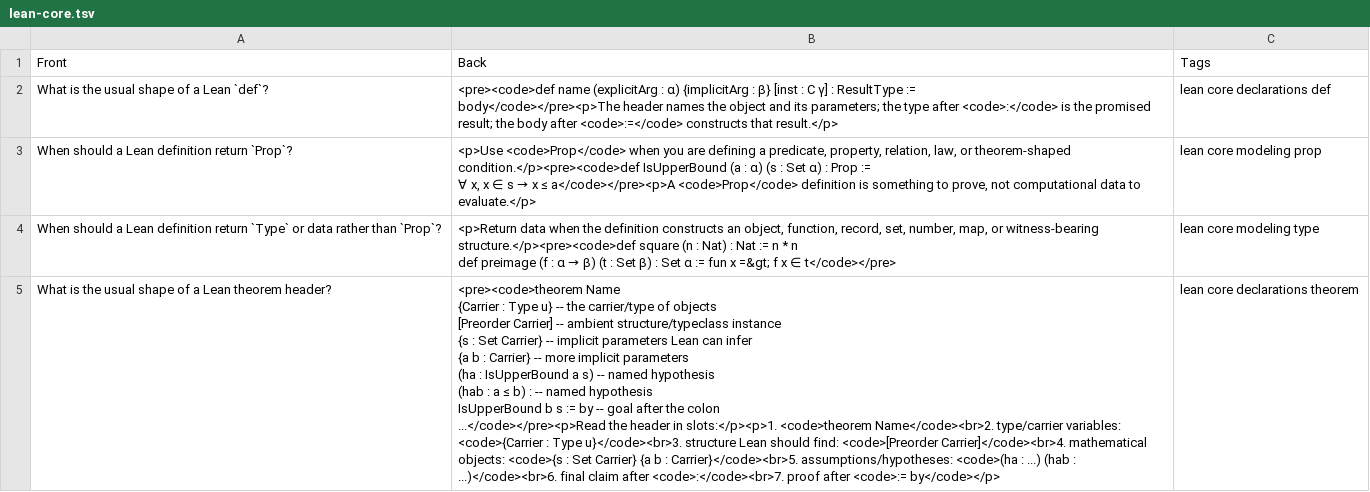
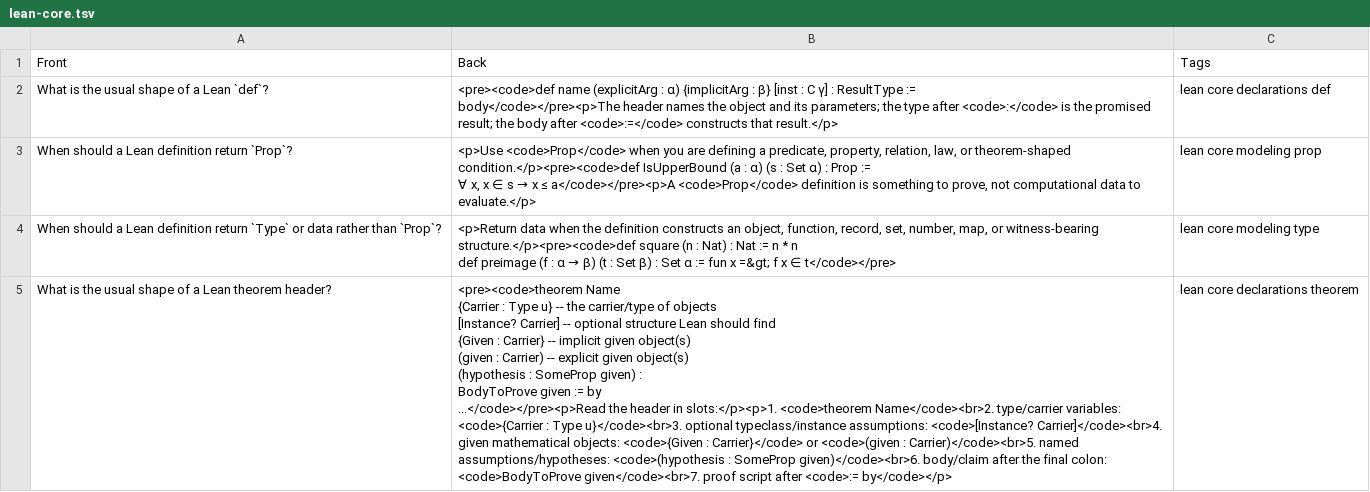
Before and after one commit to wsollers/lra-flashcards, a TSV file: dist/lean-core.tsv, drawn as a sheet; only a part is shown; the diff covers the shown part only.

Commit message:
Clarify Lean theorem header template

```diff
--- a/dist/lean-core.tsv
+++ b/dist/lean-core.tsv
@@ -7,10 +7,9 @@ When should a Lean definition return `Type` or data rather than `Prop`?	"<p>Retu
 def preimage (f : α → β) (t : Set β) : Set α := fun x =&gt; f x ∈ t</code></pre>"	lean core modeling type
-What is the usual shape of a Lean theorem header?	"<pre><code>theorem Name
-    {Carrier : Type u}          -- the carrier/type of objects
-    [Preorder Carrier]          -- ambient structure/typeclass instance
-    {s : Set Carrier}           -- implicit parameters Lean can infer
-    {a b : Carrier}             -- more implicit parameters
-    (ha : IsUpperBound a s)     -- named hypothesis
-    (hab : a ≤ b) :             -- named hypothesis
-    IsUpperBound b s := by      -- goal after the colon
-  ...</code></pre><p>Read the header in slots:</p><p>1. <code>theorem Name</code><br>2. type/carrier variables: <code>{Carrier : Type u}</code><br>3. structure Lean should find: <code>[Preorder Carrier]</code><br>4. mathematical objects: <code>{s : Set Carrier} {a b : Carrier}</code><br>5. assumptions/hypotheses: <code>(ha : ...) (hab : ...)</code><br>6. final claim after <code>:</code><br>7. proof after <code>:= by</code></p>"	lean core declarations theorem
+What is the usual shape of a Lean theorem header?	"<pre><code>theorem Name
+    {Carrier : Type u}          -- the carrier/type of objects
+    [Instance? Carrier]         -- optional structure Lean should find
+    {Given : Carrier}           -- implicit given object(s)
+    (given : Carrier)           -- explicit given object(s)
+    (hypothesis : SomeProp given) :
+    BodyToProve given := by
+  ...</code></pre><p>Read the header in slots:</p><p>1. <code>theorem Name</code><br>2. type/carrier variables: <code>{Carrier : Type u}</code><br>3. optional typeclass/instance assumptions: <code>[Instance? Carrier]</code><br>4. given mathematical objects: <code>{Given : Carrier}</code> or <code>(given : Carrier)</code><br>5. named assumptions/hypotheses: <code>(hypothesis : SomeProp given)</code><br>6. body/claim after the final colon: <code>BodyToProve given</code><br>7. proof script after <code>:= by</code></p>"	lean core declarations theorem
```
Also changed, not shown: 1 added row elsewhere in this file, 3 other files.
